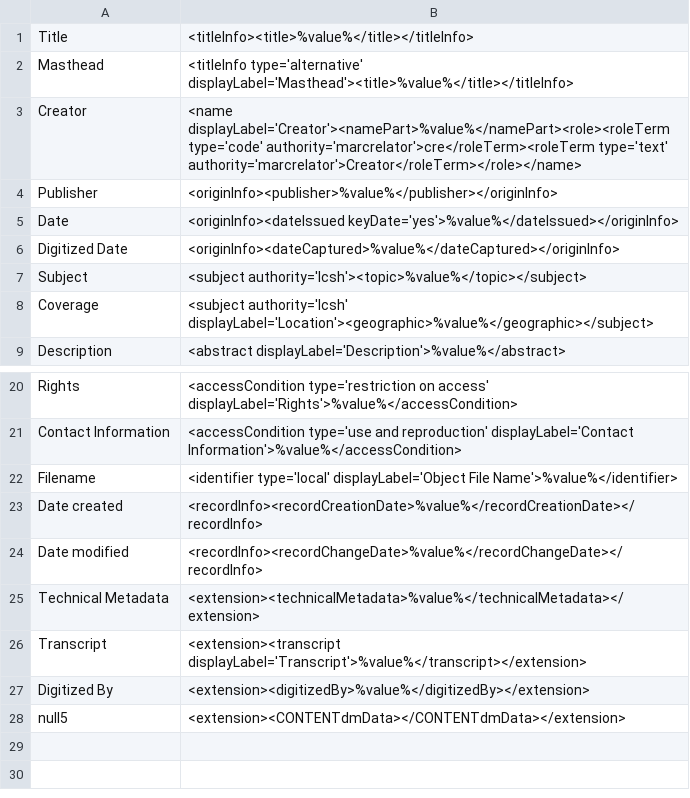
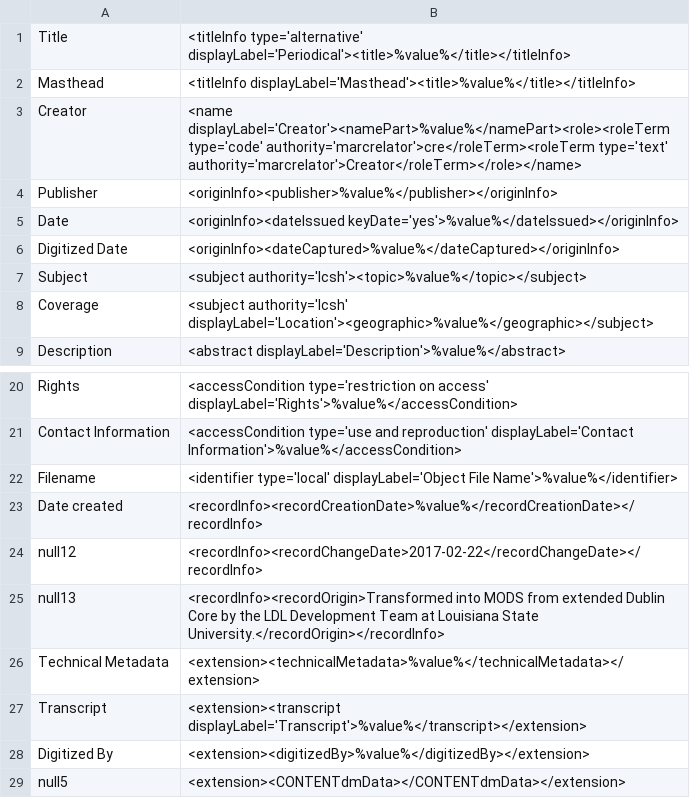
Before and after one commit to lsulibraries/cDM_to_mods, a CSV file: mappings_files/LMNP01.csv, drawn as a sheet; only a part is shown, gaps mark what is left out.

Commit message:
new mapping and config files for migration

```diff
--- a/mappings_files/LMNP01.csv
+++ b/mappings_files/LMNP01.csv
@@ -1,3 +1,3 @@
-Title,"<titleInfo><title>%value%</title></titleInfo>"
-Masthead,"<titleInfo type='alternative' displayLabel='Masthead'><title>%value%</title></titleInfo>"
+Title,"<titleInfo type='alternative' displayLabel='Periodical'><title>%value%</title></titleInfo>"
+Masthead,"<titleInfo displayLabel='Masthead'><title>%value%</title></titleInfo>"
 Creator,"<name displayLabel='Creator'><namePart>%value%</namePart><role><roleTerm type='code' authority='marcrelator'>cre</roleTerm><roleTerm type='text' authority='marcrelator'>Creator</roleTerm></role></name>"
@@ -23,3 +23,4 @@ Filename,"<identifier type='local' displayLabel='Object File Name'>%value%</iden
 Date created,"<recordInfo><recordCreationDate>%value%</recordCreationDate></recordInfo>"
-Date modified,"<recordInfo><recordChangeDate>%value%</recordChangeDate></recordInfo>"
+null12,"<recordInfo><recordChangeDate>2017-02-22</recordChangeDate></recordInfo>"
+null13,"<recordInfo><recordOrigin>Transformed into MODS from extended Dublin Core by the LDL Development Team at Louisiana State University.</recordOrigin></recordInfo>"
 Technical Metadata,"<extension><technicalMetadata>%value%</technicalMetadata></extension>"
```
Also changed, not shown: mappings_files/p15140coll6.csv, mappings_files/p16313coll17.csv, 17 other files.
